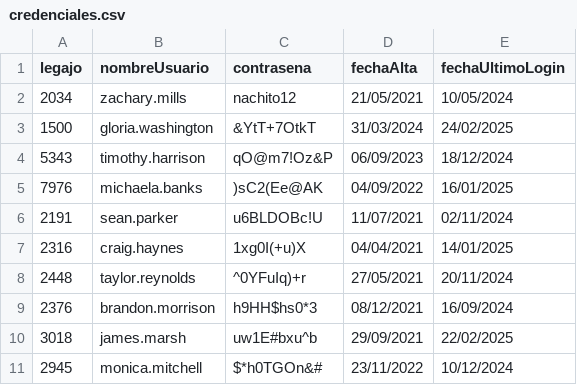
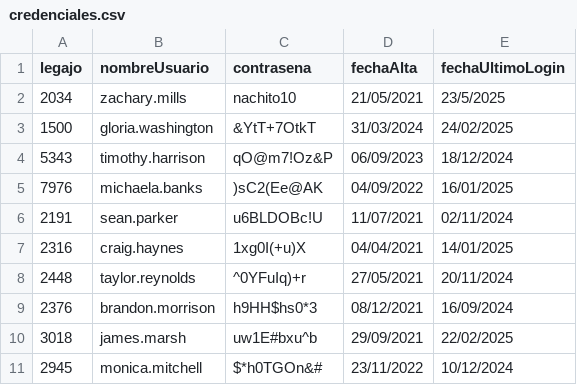
Before and after one commit to luciasiboldi/CAI1C25-G15, a CSV file: TemplateTPCorto/bin/Debug/credenciales.csv, drawn as a sheet.

```diff
--- a/TemplateTPCorto/bin/Debug/credenciales.csv
+++ b/TemplateTPCorto/bin/Debug/credenciales.csv
@@ -1,3 +1,3 @@
 legajo;nombreUsuario;contrasena;fechaAlta;fechaUltimoLogin
-2034;zachary.mills;nachito12;21/05/2021;10/05/2024
+2034;zachary.mills;nachito10;21/05/2021;23/5/2025
 1500;gloria.washington;&YtT+7OtkT;31/03/2024;24/02/2025
```
Also changed, not shown: 55 other files.
